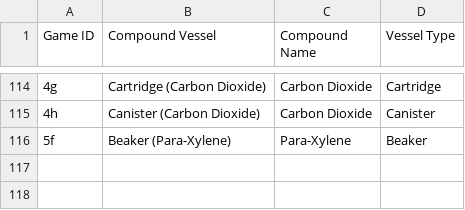
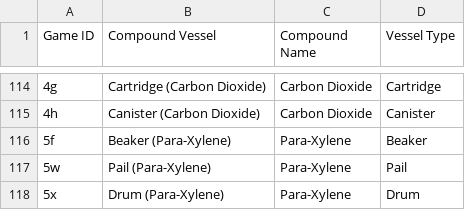
Before and after one commit to PolycraftWorld/polycraft-world, a TSV file: src/main/resources/config/compoundvessel.tsv, drawn as a sheet; only a part is shown, gaps mark what is left out; the diff names each change by its address in the sheet, - before the commit and + after, or states it on an @@ line.

```diff
--- a/src/main/resources/config/compoundvessel.tsv
+++ b/src/main/resources/config/compoundvessel.tsv
+row 117: 5w | Pail (Para-Xylene) | Para-Xylene | Pail
+row 118: 5x | Drum (Para-Xylene) | Para-Xylene | Drum
```
Also changed, not shown: src/main/resources/config/polymer.tsv, src/main/resources/config/polymerblock.tsv, 22 other files.
